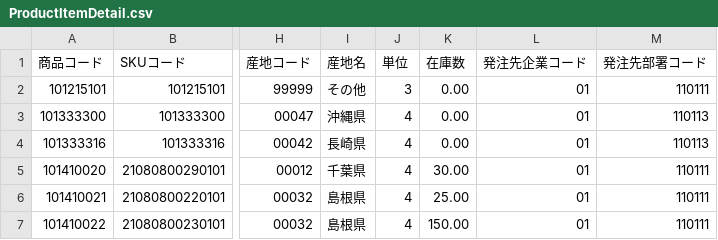
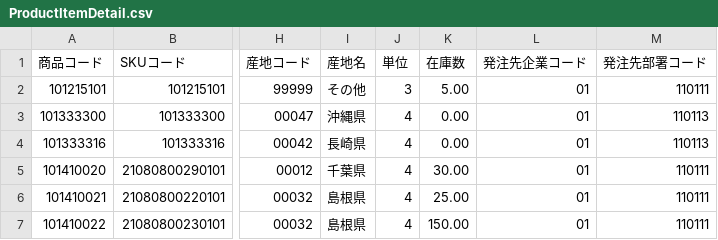
Before and after one commit to arcion-git/kurahashi, a CSV file: database/csv/ProductItemDetail.csv, drawn as a sheet; only a part is shown, gaps mark what is left out; the diff names each change by its address in the sheet, - before the commit and + after, or states it on an @@ line.

```diff
--- a/database/csv/ProductItemDetail.csv
+++ b/database/csv/ProductItemDetail.csv
-K2 (在庫数): 0.00
+K2 (在庫数): 5.00
```
Also changed, not shown: database/csv/CategoryMaster.csv, 5 other files.
